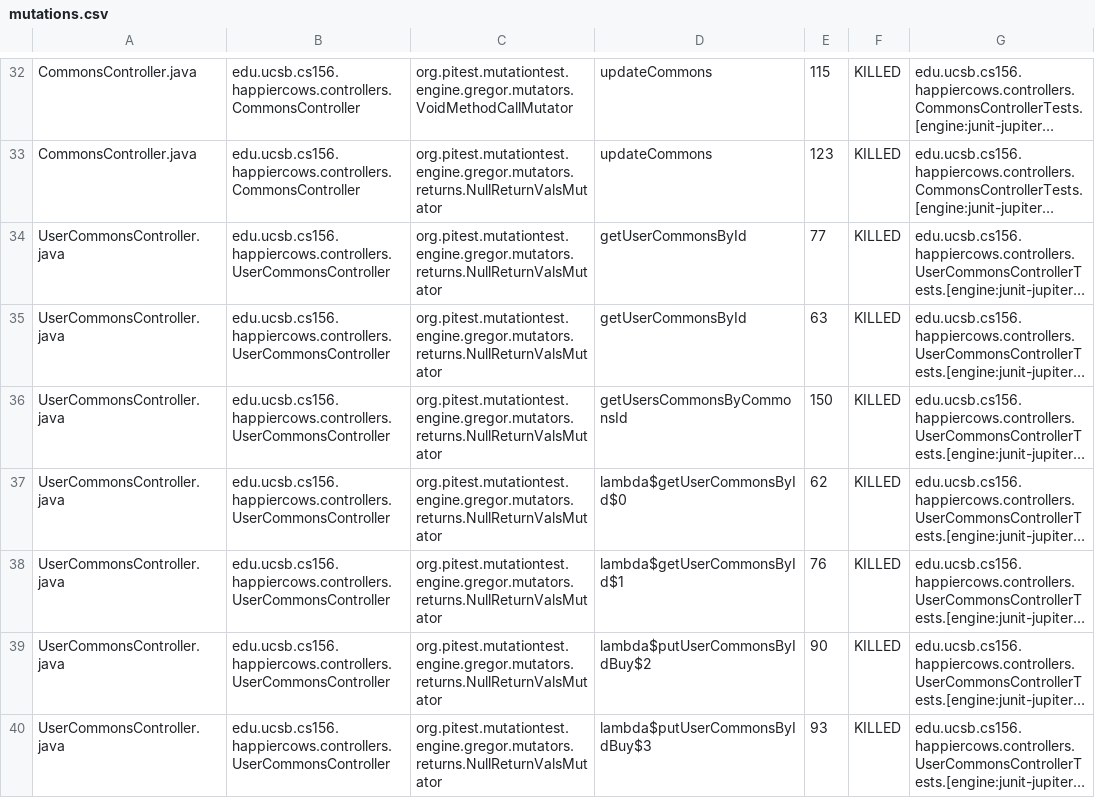
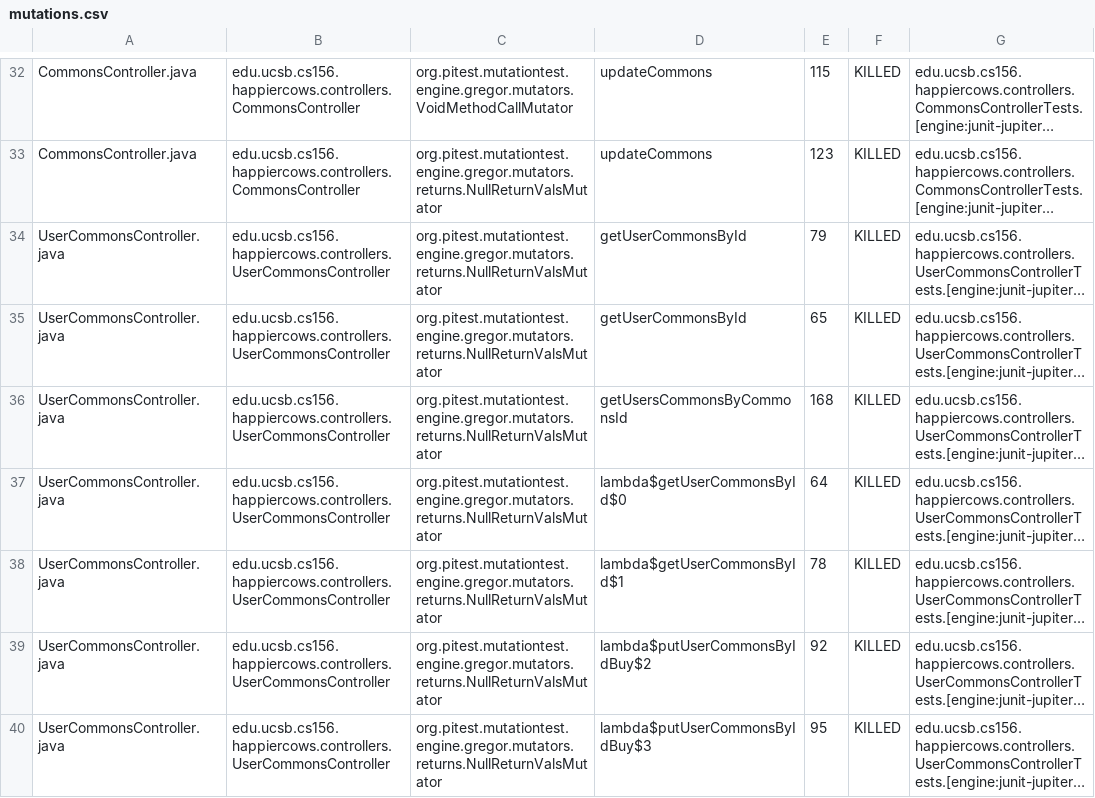
Before and after one commit to ucsb-cs156-s23/proj-happycows-s23-6pm-3, a CSV file: pitest/mutations.csv, drawn as a sheet; only a part is shown, gaps mark what is left out; long unchanged cells end in …; the diff covers the shown part only; the diff names each change by its address in the sheet, - before the commit and + after, or states it on an @@ line.

```diff
--- a/pitest/mutations.csv
+++ b/pitest/mutations.csv
-E34: 77
+E34: 79
-E35: 63
+E35: 65
-E36: 150
+E36: 168
-E37: 62
+E37: 64
-E38: 76
+E38: 78
-E39: 90
+E39: 92
-E40: 93
+E40: 95
```
Also changed, not shown: 13 added rows and 43 edited cells elsewhere in this file, 26 other files.
